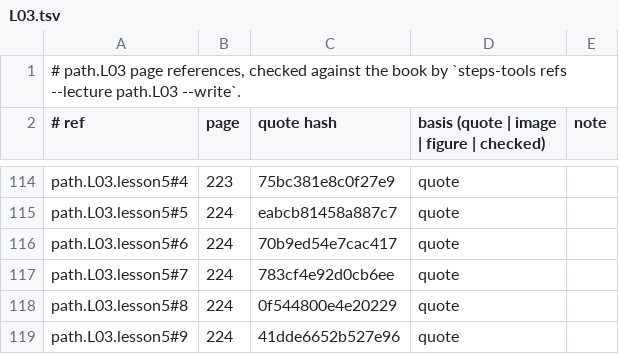
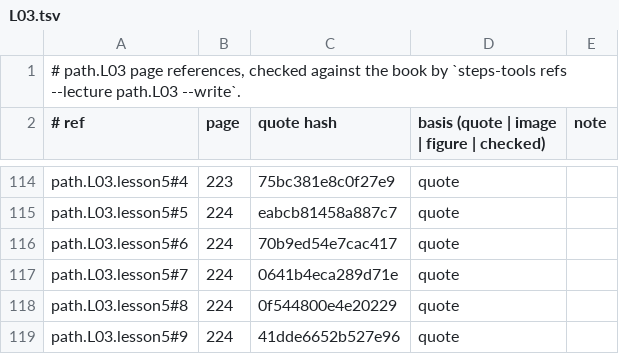
Before and after one commit to MohamedRef/Steps-app, a TSV file: content/book-refs/path/L03.tsv, drawn as a sheet; only a part is shown, gaps mark what is left out.

```diff
--- a/content/book-refs/path/L03.tsv
+++ b/content/book-refs/path/L03.tsv
@@ -116,3 +116,3 @@ path.L03.lesson5#5	224	eabcb81458a887c7	quote
 path.L03.lesson5#6	224	70b9ed54e7cac417	quote	
-path.L03.lesson5#7	224	783cf4e92d0cb6ee	quote	
+path.L03.lesson5#7	224	0641b4eca289d71e	quote	
 path.L03.lesson5#8	224	0f544800e4e20229	quote	
```
Also changed, not shown: content/book-refs/bio/L06.tsv, content/book-refs/imm/L03.tsv, 9 other files.
